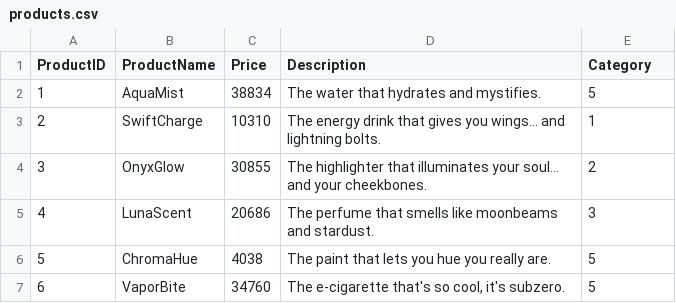
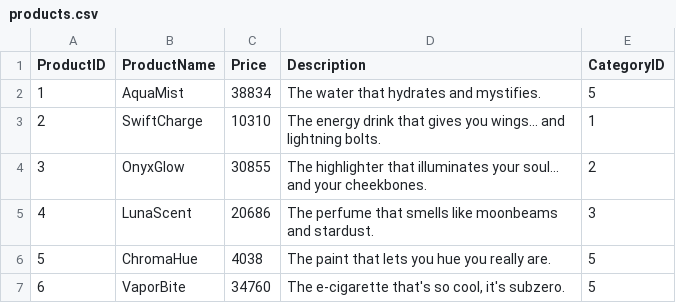
Before and after one commit to ilyadrugan/generateDummyDataForDB, a CSV file: dummydata/products.csv, drawn as a sheet; only a part is shown.

Commit message:
fix CategoryID

```diff
--- a/dummydata/products.csv
+++ b/dummydata/products.csv
@@ -1,2 +1,2 @@
-"ProductID","ProductName","Price","Description","Category"
+"ProductID","ProductName","Price","Description","CategoryID"
 "1","AquaMist","38834","The water that hydrates and mystifies.","5"
```
Also changed, not shown: 1 other file.
